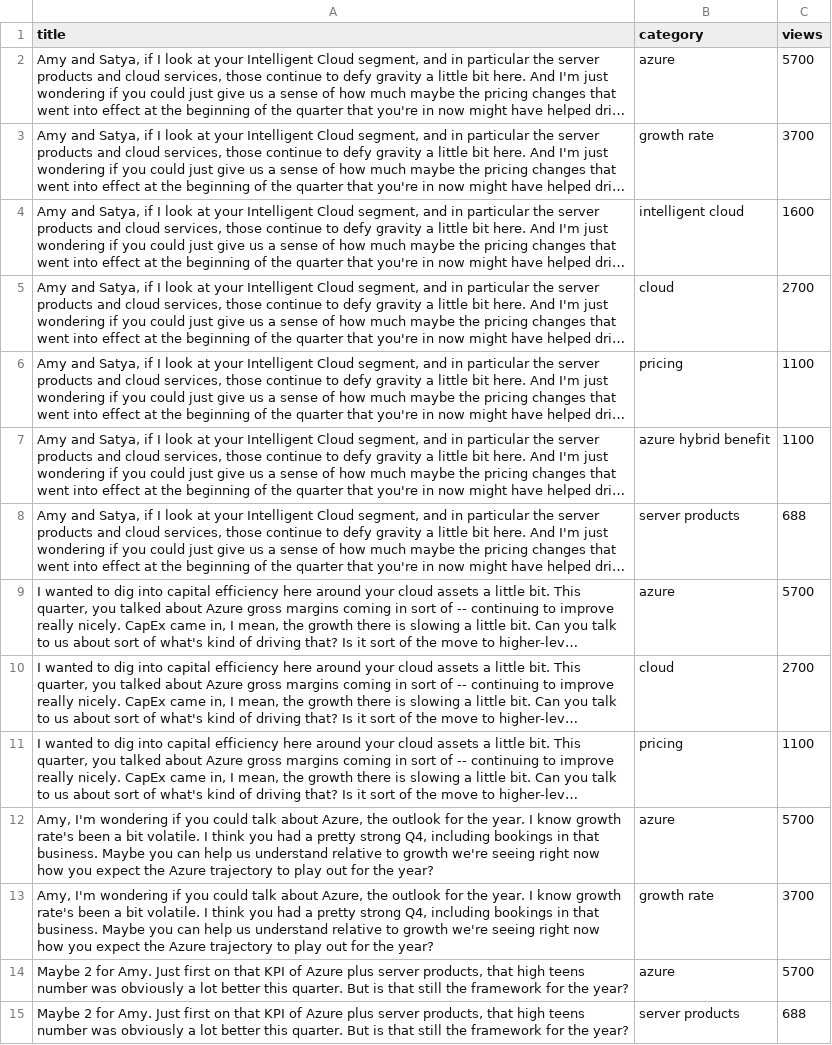
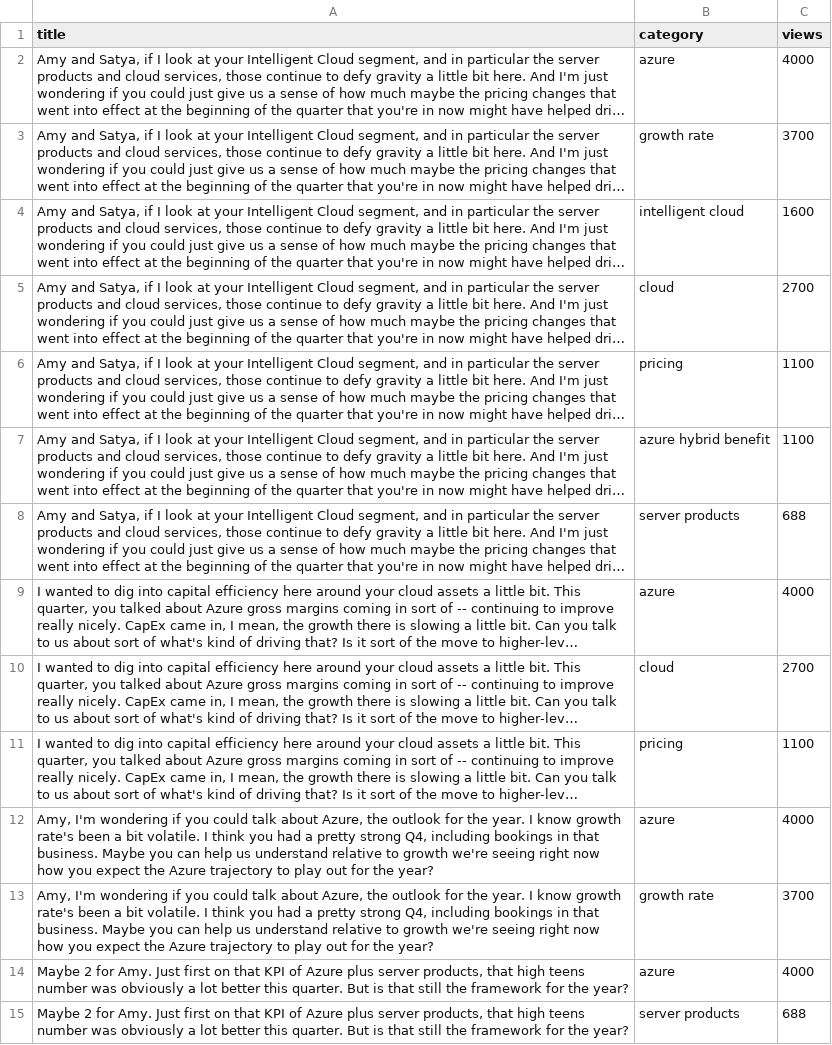
Before and after one commit to poojakabber/poojakabber.github.io, a CSV file: medium_january.csv, drawn as a sheet; long unchanged cells end in …; the diff names each change by its address in the sheet, - before the commit and + after, or states it on an @@ line.

Commit message:
Update medium_january.csv

```diff
--- a/medium_january.csv
+++ b/medium_january.csv
-C2 (views): 5700
+C2 (views): 4000
-C9 (views): 5700
+C9 (views): 4000
-C12 (views): 5700
+C12 (views): 4000
-C14 (views): 5700
+C14 (views): 4000
```
